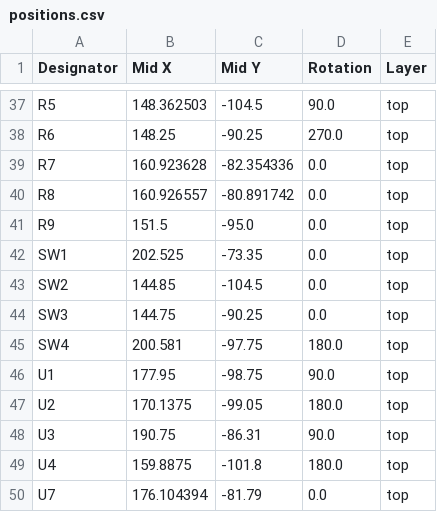
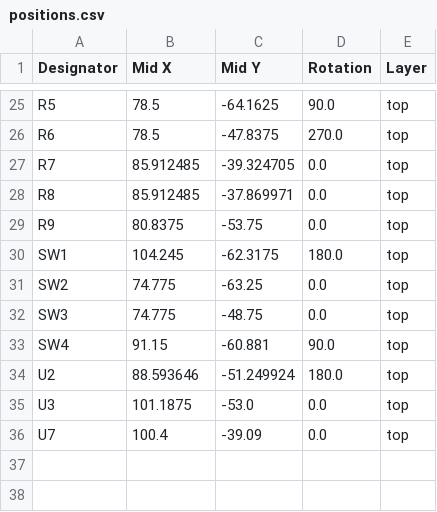
Before and after one commit to Micropickle/vocoder, a CSV file: production/positions.csv, drawn as a sheet; only a part is shown, gaps mark what is left out; removed rows and columns are numbered as before the commit, all else as after; the diff covers the shown part only; the diff names each change by its address in the sheet, - before the commit and + after, or states it on an @@ line.

```diff
--- a/production/positions.csv
+++ b/production/positions.csv
-B25 (Mid X): 148.362503
+B25 (Mid X): 78.5
-C25 (Mid Y): -104.5
+C25 (Mid Y): -64.1625
-B26 (Mid X): 148.25
+B26 (Mid X): 78.5
-C26 (Mid Y): -90.25
+C26 (Mid Y): -47.8375
-B27 (Mid X): 160.923628
+B27 (Mid X): 85.912485
-C27 (Mid Y): -82.354336
+C27 (Mid Y): -39.324705
-B28 (Mid X): 160.926557
+B28 (Mid X): 85.912485
-C28 (Mid Y): -80.891742
+C28 (Mid Y): -37.869971
-B29 (Mid X): 151.5
+B29 (Mid X): 80.8375
-C29 (Mid Y): -95.0
+C29 (Mid Y): -53.75
-B30 (Mid X): 202.525
+B30 (Mid X): 104.245
-C30 (Mid Y): -73.35
+C30 (Mid Y): -62.3175
-D30 (Rotation): 0.0
+D30 (Rotation): 180.0
-B31 (Mid X): 144.85
+B31 (Mid X): 74.775
-C31 (Mid Y): -104.5
+C31 (Mid Y): -63.25
-B32 (Mid X): 144.75
+B32 (Mid X): 74.775
-C32 (Mid Y): -90.25
+C32 (Mid Y): -48.75
-B33 (Mid X): 200.581
+B33 (Mid X): 91.15
-C33 (Mid Y): -97.75
+C33 (Mid Y): -60.881
-D33 (Rotation): 180.0
+D33 (Rotation): 90.0
-row 46: U1 | 177.95 | -98.75 | 90.0 | top
-B34 (Mid X): 170.1375
+B34 (Mid X): 88.593646
-C34 (Mid Y): -99.05
+C34 (Mid Y): -51.249924
-B35 (Mid X): 190.75
+B35 (Mid X): 101.1875
-C35 (Mid Y): -86.31
+C35 (Mid Y): -53.0
-D35 (Rotation): 90.0
+D35 (Rotation): 0.0
-row 49: U4 | 159.8875 | -101.8 | 180.0 | top
-B36 (Mid X): 176.104394
+B36 (Mid X): 100.4
-C36 (Mid Y): -81.79
+C36 (Mid Y): -39.09
```
Also changed, not shown: 1 added row, 13 removed rows and 53 edited cells elsewhere in this file, production/bom.csv, 7 other files.
